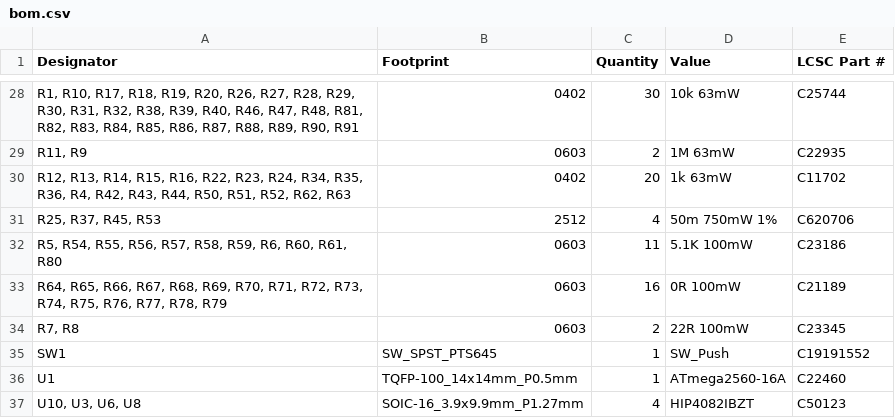
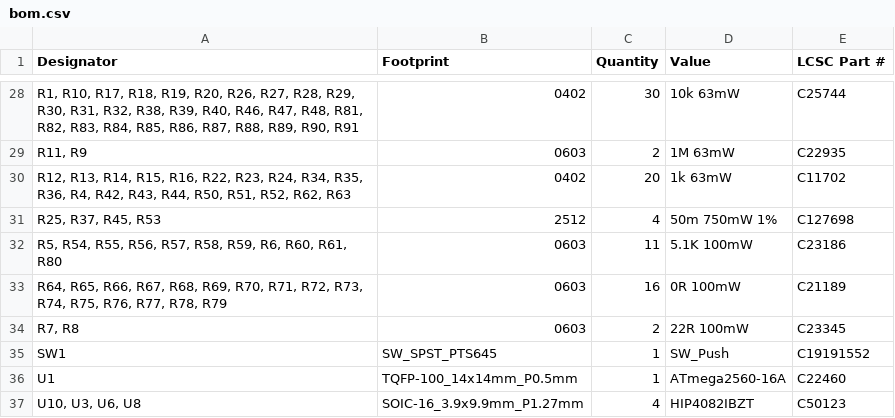
Before and after one commit to vantalane/adaptive_agv_platform, a CSV file: design_sources/KiCAD/controller_mainboard/production/bom.csv, drawn as a sheet; only a part is shown, gaps mark what is left out; the diff names each change by its address in the sheet, - before the commit and + after, or states it on an @@ line.

Commit message:
Updated 50m750mW resistor lcsc mpn number, re-generated production files

```diff
--- a/design_sources/KiCAD/controller_mainboard/production/bom.csv
+++ b/design_sources/KiCAD/controller_mainboard/production/bom.csv
-E31 (LCSC Part #): C620706
+E31 (LCSC Part #): C127698
```
Also changed, not shown: 8 other files.
